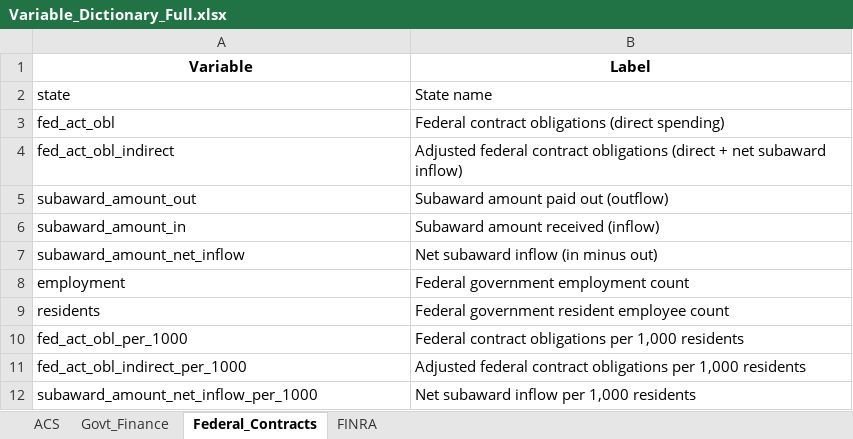
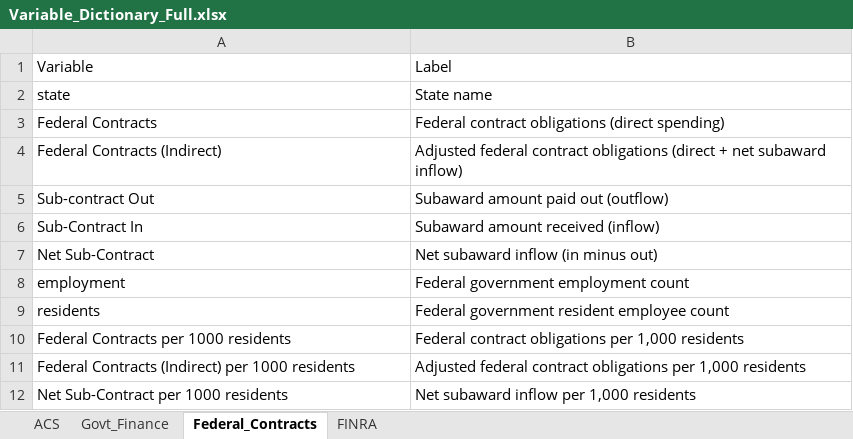
Before and after one commit to premalshah999/Maryland_Opportunities_Dashboard, an Excel workbook: backend/data/reference/Variable_Dictionary_Full.xlsx, sheet Federal_Contracts, drawn as a sheet; values as stored, in another font and other column widths than the file's, no borders; the diff names each change by its address in the sheet, - before the commit and + after, or states it on an @@ line.

```diff
--- a/backend/data/reference/Variable_Dictionary_Full.xlsx (sheet Federal_Contracts)
+++ b/backend/data/reference/Variable_Dictionary_Full.xlsx (sheet Federal_Contracts)
@@ A1:B1 bold: on → off, alignment: center → left @@
-A3: fed_act_obl
+A3: Federal Contracts
-A4: fed_act_obl_indirect
+A4: Federal Contracts (Indirect)
-A5: subaward_amount_out
+A5: Sub-contract Out
-A6: subaward_amount_in
+A6: Sub-Contract In
-A7: subaward_amount_net_inflow
+A7: Net Sub-Contract
-A10: fed_act_obl_per_1000
+A10: Federal Contracts per 1000 residents
-A11: fed_act_obl_indirect_per_1000
+A11: Federal Contracts (Indirect) per 1000 residents
-A12: subaward_amount_net_inflow_per_1000
+A12: Net Sub-Contract per 1000 residents
```
Also changed, not shown: sheet ACS, sheet FINRA, sheet Govt_Finance, backend/data/atlas/processed/census/acs_congress.xlsx, backend/data/atlas/processed/census/acs_state.xlsx, 23 other files.
